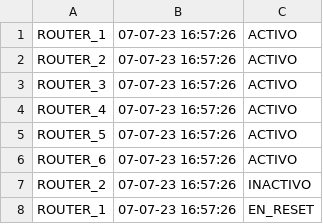
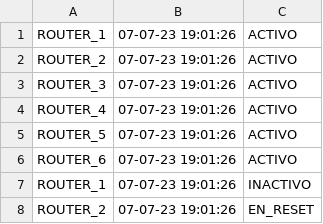
Before and after one commit to ags-sarasua/Final-Estructura, a CSV file: system_log.csv, drawn as a sheet.

```diff
--- a/system_log.csv
+++ b/system_log.csv
@@ -1,8 +1,8 @@
-ROUTER_1,07-07-23 16:57:26,ACTIVO
-ROUTER_2,07-07-23 16:57:26,ACTIVO
-ROUTER_3,07-07-23 16:57:26,ACTIVO
-ROUTER_4,07-07-23 16:57:26,ACTIVO
-ROUTER_5,07-07-23 16:57:26,ACTIVO
-ROUTER_6,07-07-23 16:57:26,ACTIVO
-ROUTER_2,07-07-23 16:57:26,INACTIVO
-ROUTER_1,07-07-23 16:57:26,EN_RESET
+ROUTER_1,07-07-23 19:01:26,ACTIVO
+ROUTER_2,07-07-23 19:01:26,ACTIVO
+ROUTER_3,07-07-23 19:01:26,ACTIVO
+ROUTER_4,07-07-23 19:01:26,ACTIVO
+ROUTER_5,07-07-23 19:01:26,ACTIVO
+ROUTER_6,07-07-23 19:01:26,ACTIVO
+ROUTER_1,07-07-23 19:01:26,INACTIVO
+ROUTER_2,07-07-23 19:01:26,EN_RESET
```
Also changed, not shown: 3 other files.
